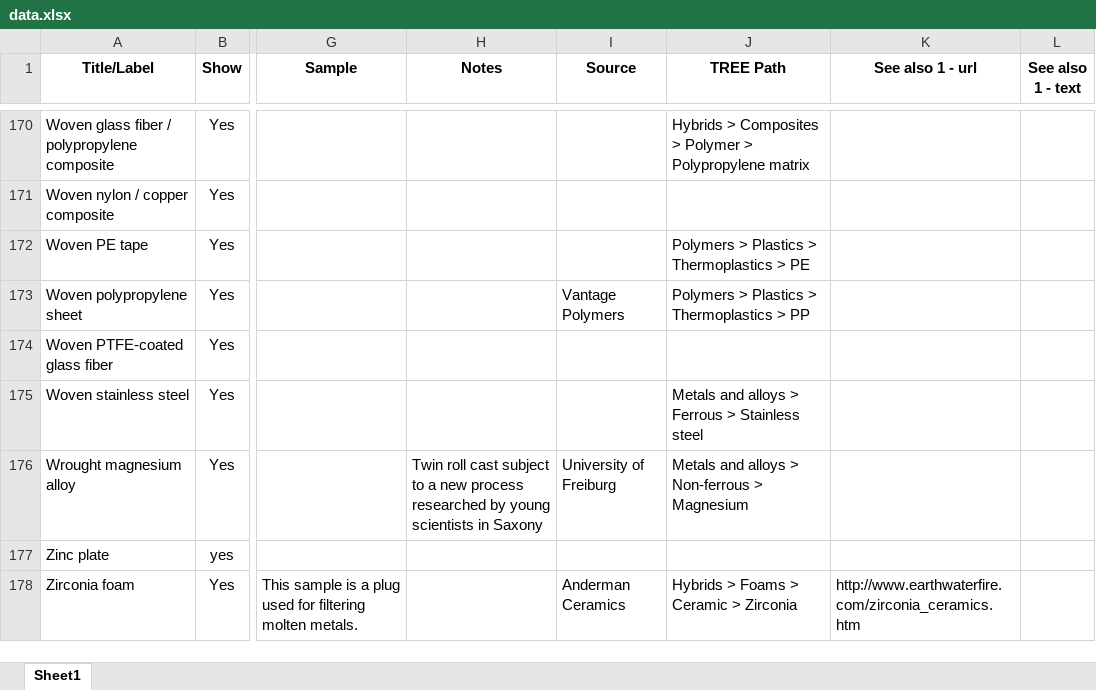
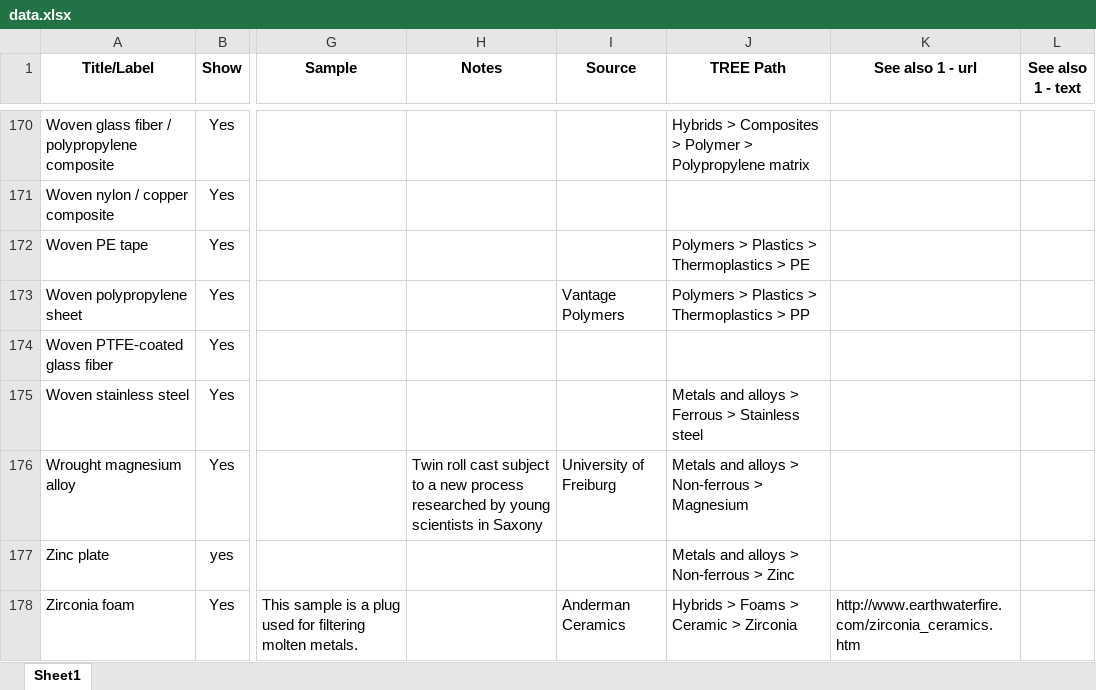
Before and after one commit to grantadesign/materialswall, an Excel workbook: MaterialsWall/App_Data/data.xlsx, sheet Sheet1, drawn as a sheet; only a part is shown, gaps mark what is left out; values as stored, in another font and other column widths than the file's, no borders; conditional formats not drawn; the diff names each change by its address in the sheet, - before the commit and + after, or states it on an @@ line.

Commit message:
Update with latest data

```diff
--- a/MaterialsWall/App_Data/data.xlsx (sheet Sheet1)
+++ b/MaterialsWall/App_Data/data.xlsx (sheet Sheet1)
-J177 (TREE Path): (empty)
+J177 (TREE Path): Metals and alloys > Non-ferrous > Zinc
```
